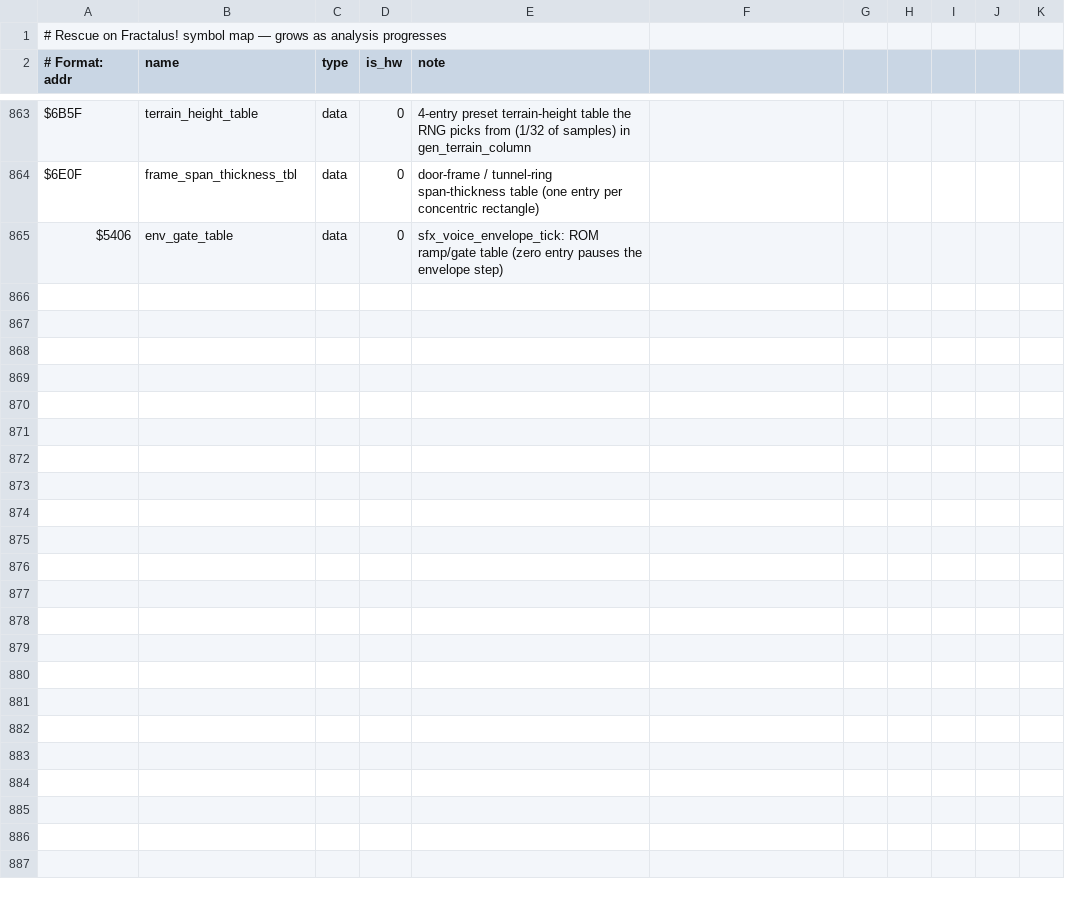
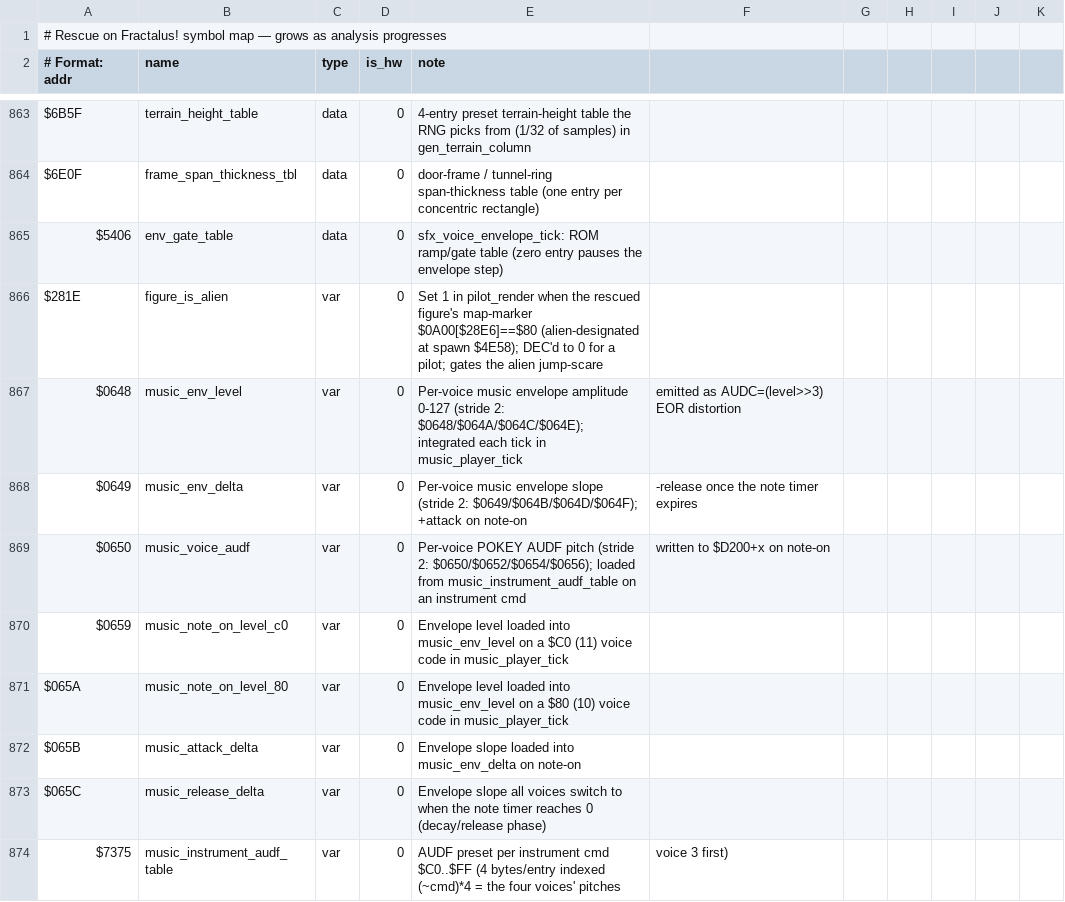
Before and after one commit to Vesuri/rescueonfractalus, a CSV file: disasm/symbols.csv, drawn as a sheet; only a part is shown, gaps mark what is left out; the diff covers the shown part only.

Commit message:
refactor(symbols): apply the confident rename backlog (alien cluster + music/sfx var rows)
Batch-applied every confidently-actionable entry from docs/rename.md via symbols.csv
-> make gen -> hand-referrer sweep, all make-validate byte-identical + both backends build.

Function renames:
  pmg_enemy_update            -> alien_attack_tick        ($7AB8; not PMG - the alien-attack tick)
  game_sub_7EC7               -> alien_knock_setup_loop   ($7EC7)
  game_sub_7F85               -> alien_creature_animate_draw ($7F85; NOT sfx_seq_step - that name is
                                                          already $7148, and this routine DRAWS)
  hud_build_text_row          -> alien_shape_blit         ($80C5)
  hud_fill_field0..3_font     -> alien_field0..3_fill     ($8105/$811F/$8138/$8168)
  pack_byte_to_5bit_cells     -> reorder_cell_bits        ($8181; fixed bit permutation, not 5-bit)
  engine_sound_update         -> standby_level_select_loop ($5978; not engine sound)
  clear_var_0632              -> clear_alien_knock_active  ($7F74)

Var renames:  anim_flag_003C->airlock_state ($003C); var_0632->alien_knock_active ($0632);
  wing_bar_hpos_base->crosshair_hpos_base ($2840); hud_field{0,1,2}_limit->alien_field{0,1,2}_limit.
New var rows: figure_is_alien ($281E); the music note-stream player state (music_env_level/_delta,
  music_voice_audf, music_note_on_level_*, music_attack/release_delta, music_instrument_audf_table,
  music_audc_distortion_table); the SFX theme sequencer (sfx_seq_stream, sfx_note_duration_table,
  sfx_audf1..4_table, sfx_audc4_table).
Description fixes: music_init_state init values ($0651=0/$0653=1); $0089 scroll-pacing;
  scroll_field_columns vertical-star-scroll note.

docs/rename.md trimmed to the still-open/deferred (aliased/dual-use) entries; the Applied log
dropped. Memory notes + docs/alien-jumpscare.md updated to the new names.

```diff
--- a/disasm/symbols.csv
+++ b/disasm/symbols.csv
@@ -865 +865,10 @@ $6E0F,frame_span_thickness_tbl,data,0,door-frame / tunnel-ring span-thickness ta
 $5406,env_gate_table,data,0,sfx_voice_envelope_tick: ROM ramp/gate table (zero entry pauses the envelope step)
+$281E,figure_is_alien,var,0,Set 1 in pilot_render when the rescued figure's map-marker $0A00[$28E6]==$80 (alien-designated at spawn $4E58); DEC'd to 0 for a pilot; gates the alien jump-scare
+$0648,music_env_level,var,0,Per-voice music envelope amplitude 0-127 (stride 2: $0648/$064A/$064C/$064E); integrated each tick in music_player_tick, emitted as AUDC=(level>>3) EOR distortion
+$0649,music_env_delta,var,0,Per-voice music envelope slope (stride 2: $0649/$064B/$064D/$064F); +attack on note-on, -release once the note timer expires
+$0650,music_voice_audf,var,0,Per-voice POKEY AUDF pitch (stride 2: $0650/$0652/$0654/$0656); loaded from music_instrument_audf_table on an instrument cmd, written to $D200+x on note-on
+$0659,music_note_on_level_c0,var,0,Envelope level loaded into music_env_level on a $C0 (11) voice code in music_player_tick
+$065A,music_note_on_level_80,var,0,Envelope level loaded into music_env_level on a $80 (10) voice code in music_player_tick
+$065B,music_attack_delta,var,0,Envelope slope loaded into music_env_delta on note-on
+$065C,music_release_delta,var,0,Envelope slope all voices switch to when the note timer reaches 0 (decay/release phase)
+$7375,music_instrument_audf_table,var,0,AUDF preset per instrument cmd $C0..$FF (4 bytes/entry indexed (~cmd)*4 = the four voices' pitches, voice 3 first)
```
Also changed, not shown: 8 added rows and 33 edited cells elsewhere in this file, 13 other files.
